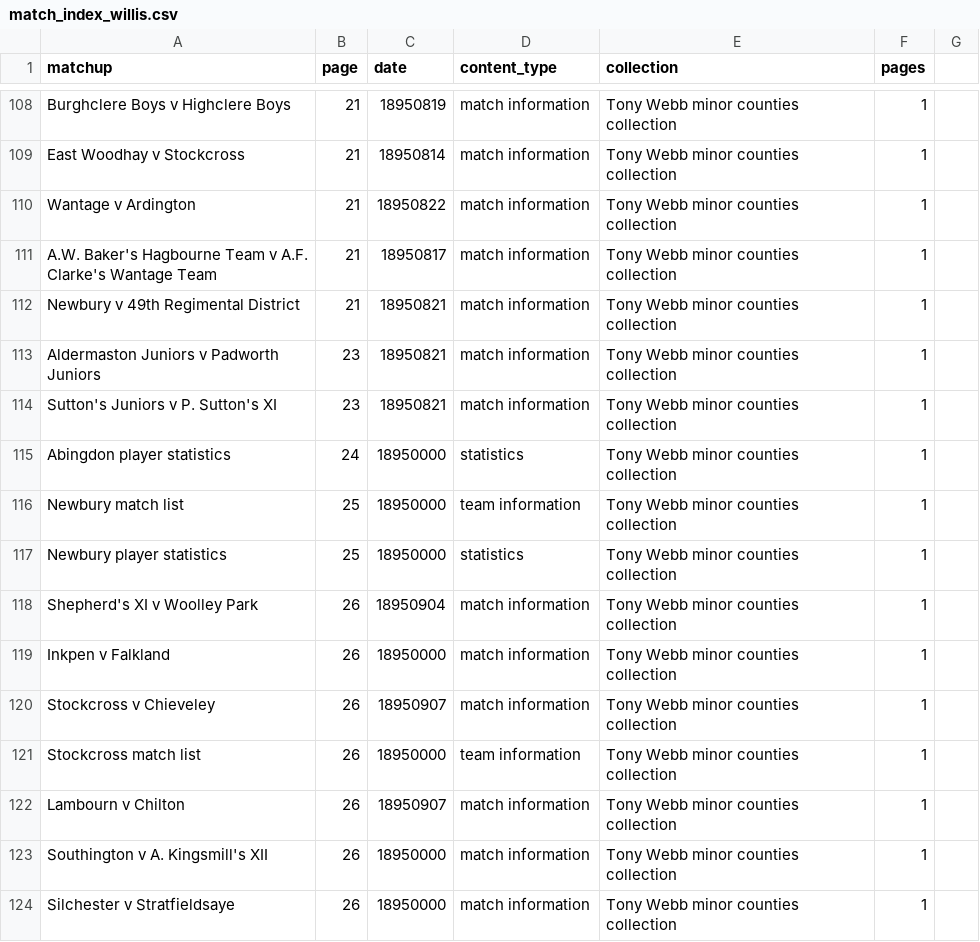
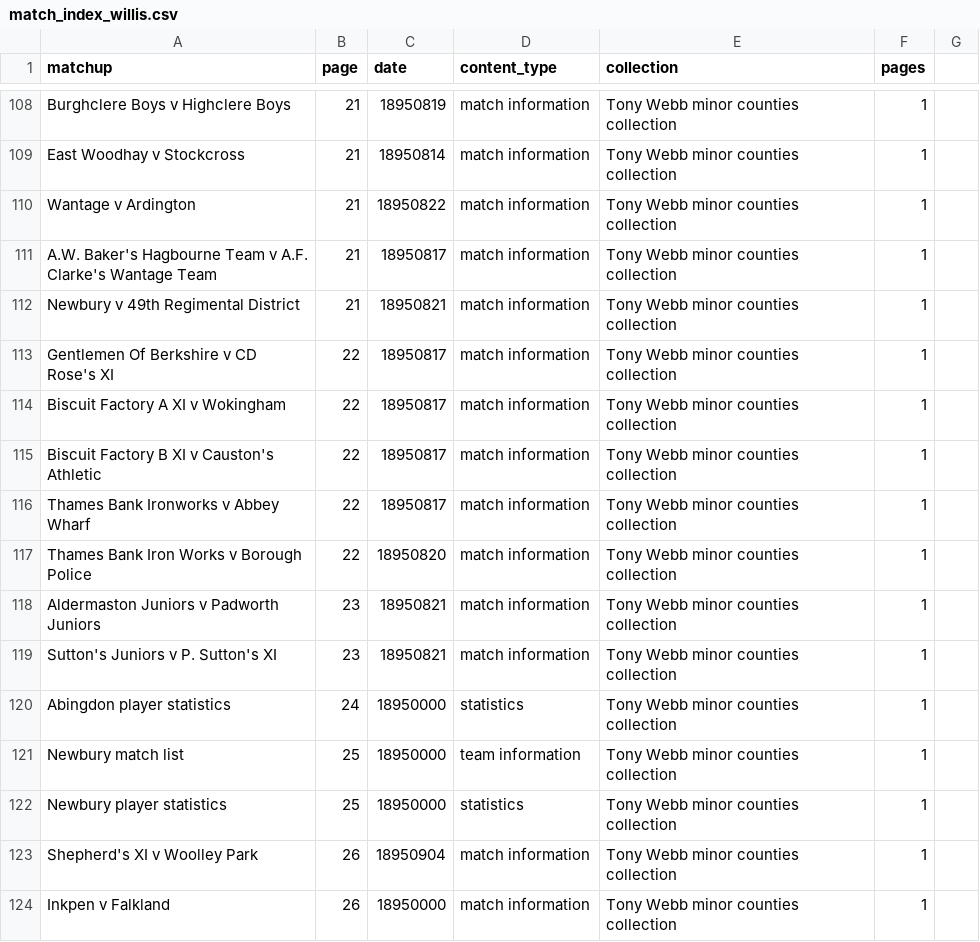
Before and after one commit to dwillis/tonywebb, a CSV file: match_indexes/match_index_willis.csv, drawn as a sheet; only a part is shown, gaps mark what is left out; the shorter side is filled out with more unchanged rows; the diff names each change by its address in the sheet, - before the commit and + after, or states it on an @@ line.

Commit message:
updated willis compare

```diff
--- a/match_indexes/match_index_willis.csv
+++ b/match_indexes/match_index_willis.csv
+row 113: Gentlemen Of Berkshire v CD Rose's XI | 22 | 18950817 | match information | Tony Webb minor counties collection | 1
+row 114: Biscuit Factory A XI v Wokingham | 22 | 18950817 | match information | Tony Webb minor counties collection | 1
+row 115: Biscuit Factory B XI v Causton's Athletic | 22 | 18950817 | match information | Tony Webb minor counties collection | 1
+row 116: Thames Bank Ironworks v Abbey Wharf | 22 | 18950817 | match information | Tony Webb minor counties collection | 1
+row 117: Thames Bank Iron Works v Borough Police | 22 | 18950820 | match information | Tony Webb minor counties collection | 1
```
Also changed, not shown: 1 other file.
